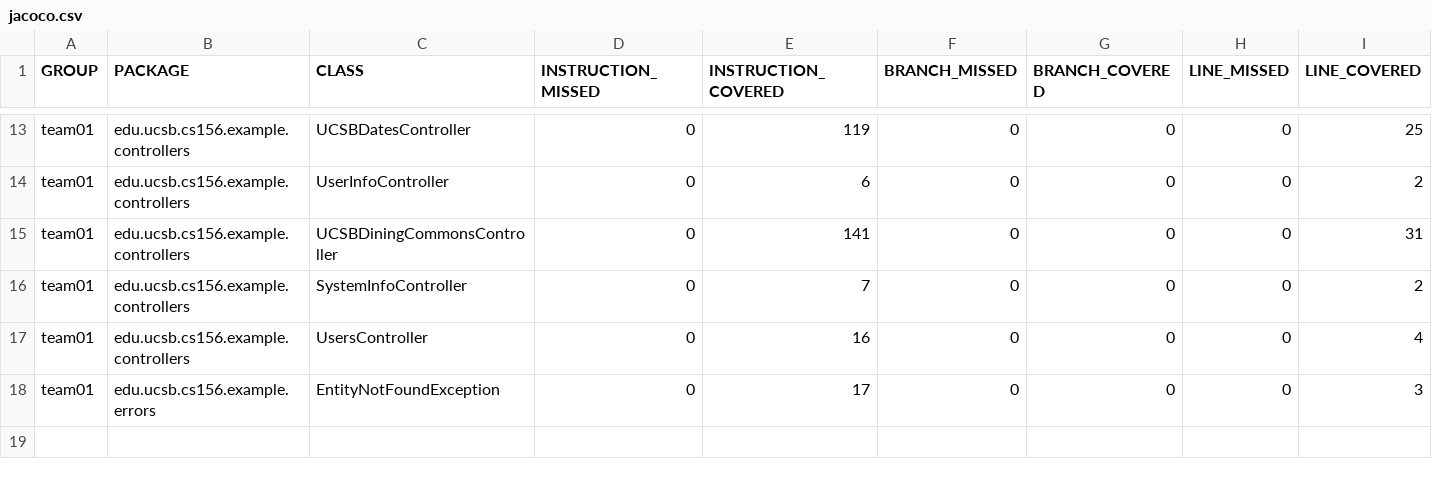
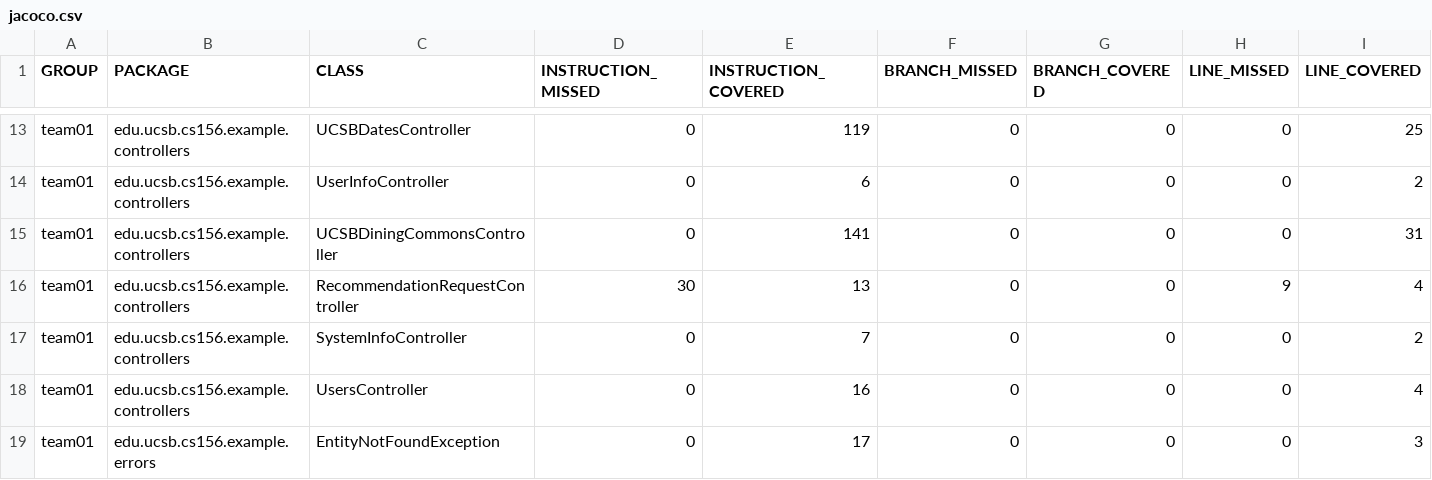
Before and after one commit to ucsb-cs156-s25/team01-s25-02, a CSV file: jacoco/jacoco.csv, drawn as a sheet; only a part is shown, gaps mark what is left out; rows hold the shown columns only; the diff names each change by its address in the sheet, - before the commit and + after, or states it on an @@ line.

Commit message:
Deploying to gh-pages from @ ucsb-cs156-s25/team01-s25-02@c4e2fb5f53a2132e18f68aa58177b107a61e9cb6 🚀

```diff
--- a/jacoco/jacoco.csv
+++ b/jacoco/jacoco.csv
+row 16: team01 | edu.ucsb.cs156.example.controllers | RecommendationRequestController | 30 | 13 | 0 | 0 | 9 | 4
```
Also changed, not shown: 7 other files.
